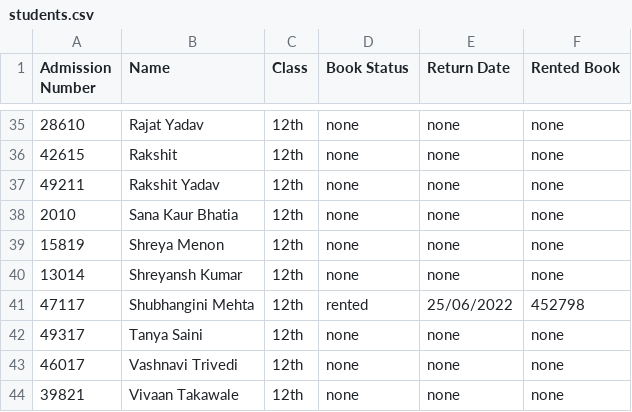
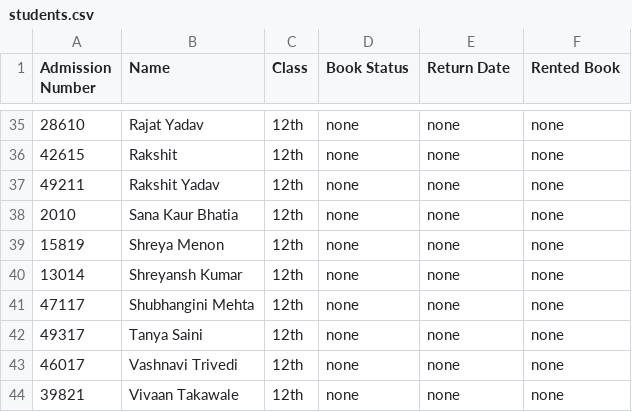
Before and after one commit to DarkGamer1507/Project, a CSV file: students.csv, drawn as a sheet; only a part is shown, gaps mark what is left out.

Commit message:
addded book_student

```diff
--- a/students.csv
+++ b/students.csv
@@ -40,3 +40,3 @@ Admission Number,Name,Class,Book Status,Return Date,Rented Book
 13014,Shreyansh Kumar,12th,none,none,none
-47117,Shubhangini Mehta,12th,rented,25/06/2022,452798
+47117,Shubhangini Mehta,12th,none,none,none
 49317,Tanya Saini,12th,none,none,none
```
Also changed, not shown: books.csv, 2 other files.
